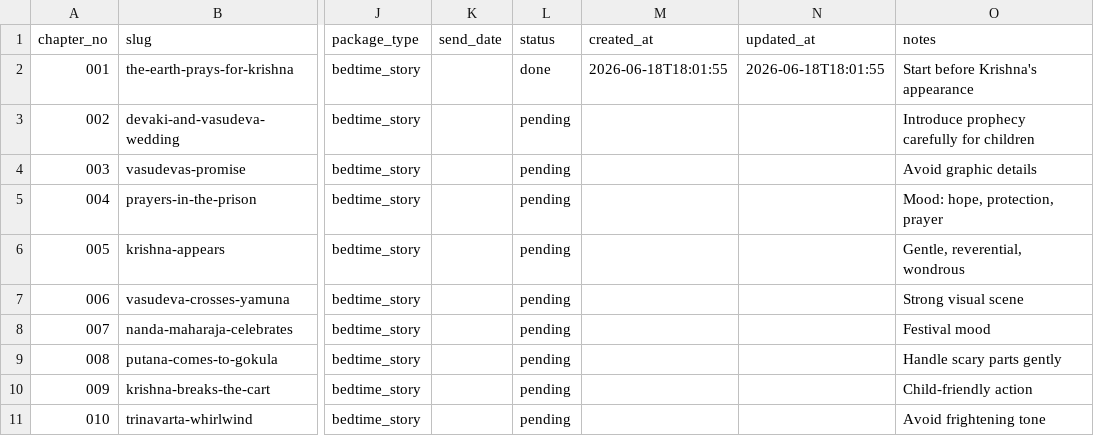
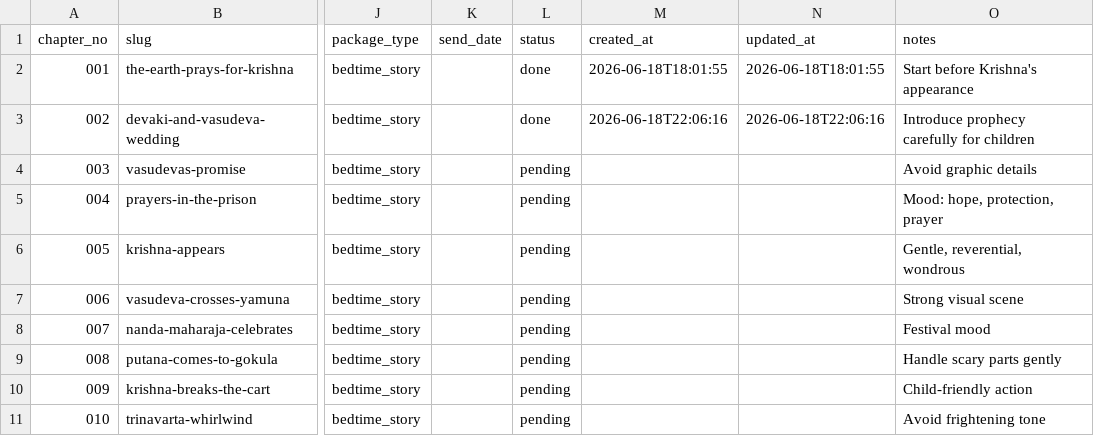
Before and after one commit to swap2you/krishna-story-factory, a CSV file: input/series_plan.csv, drawn as a sheet; only a part is shown, gaps mark what is left out; the diff names each change by its address in the sheet, - before the commit and + after, or states it on an @@ line.

```diff
--- a/input/series_plan.csv
+++ b/input/series_plan.csv
-L3 (status): pending
+L3 (status): done
-M3 (created_at): (empty)
+M3 (created_at): 2026-06-18T22:06:16
-N3 (updated_at): (empty)
+N3 (updated_at): 2026-06-18T22:06:16
```
Also changed, not shown: 17 other files.
